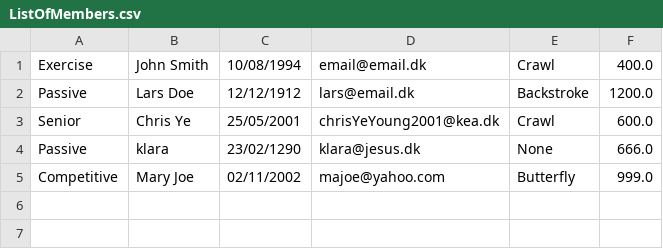
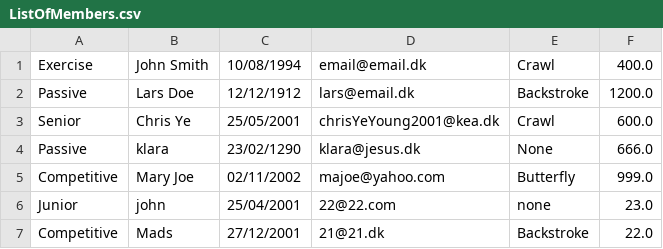
Before and after one commit to chye0001/Delfinen, a CSV file: ListOfMembers.csv, drawn as a sheet; the diff names each change by its address in the sheet, - before the commit and + after, or states it on an @@ line.

```diff
--- a/ListOfMembers.csv
+++ b/ListOfMembers.csv
+row 6: Junior | john | 25/04/2001 | 22@22.com | none | 23.0
+row 7: Competitive | Mads | 27/12/2001 | 21@21.dk | Backstroke | 22.0
```
Also changed, not shown: 1 other file.
